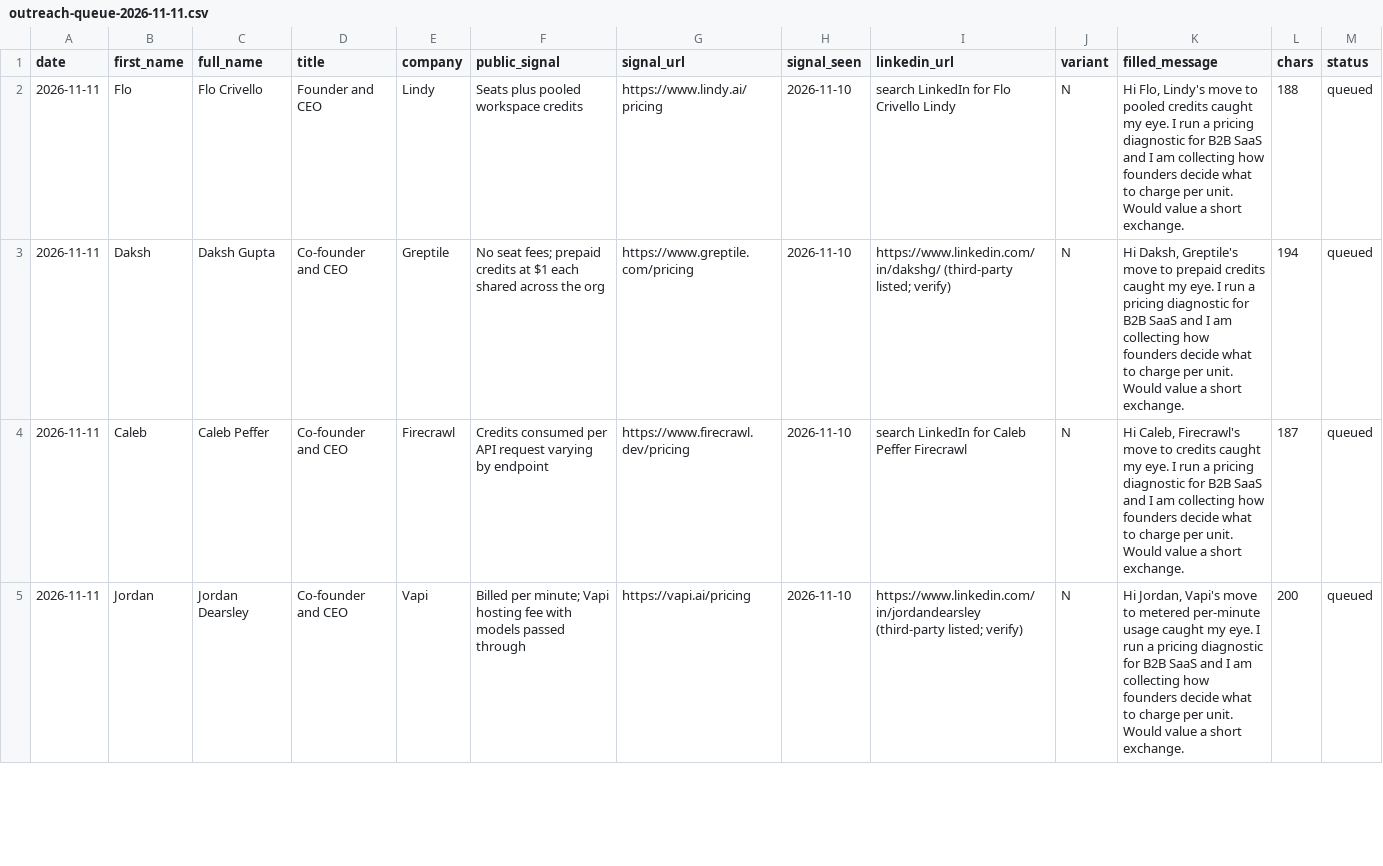
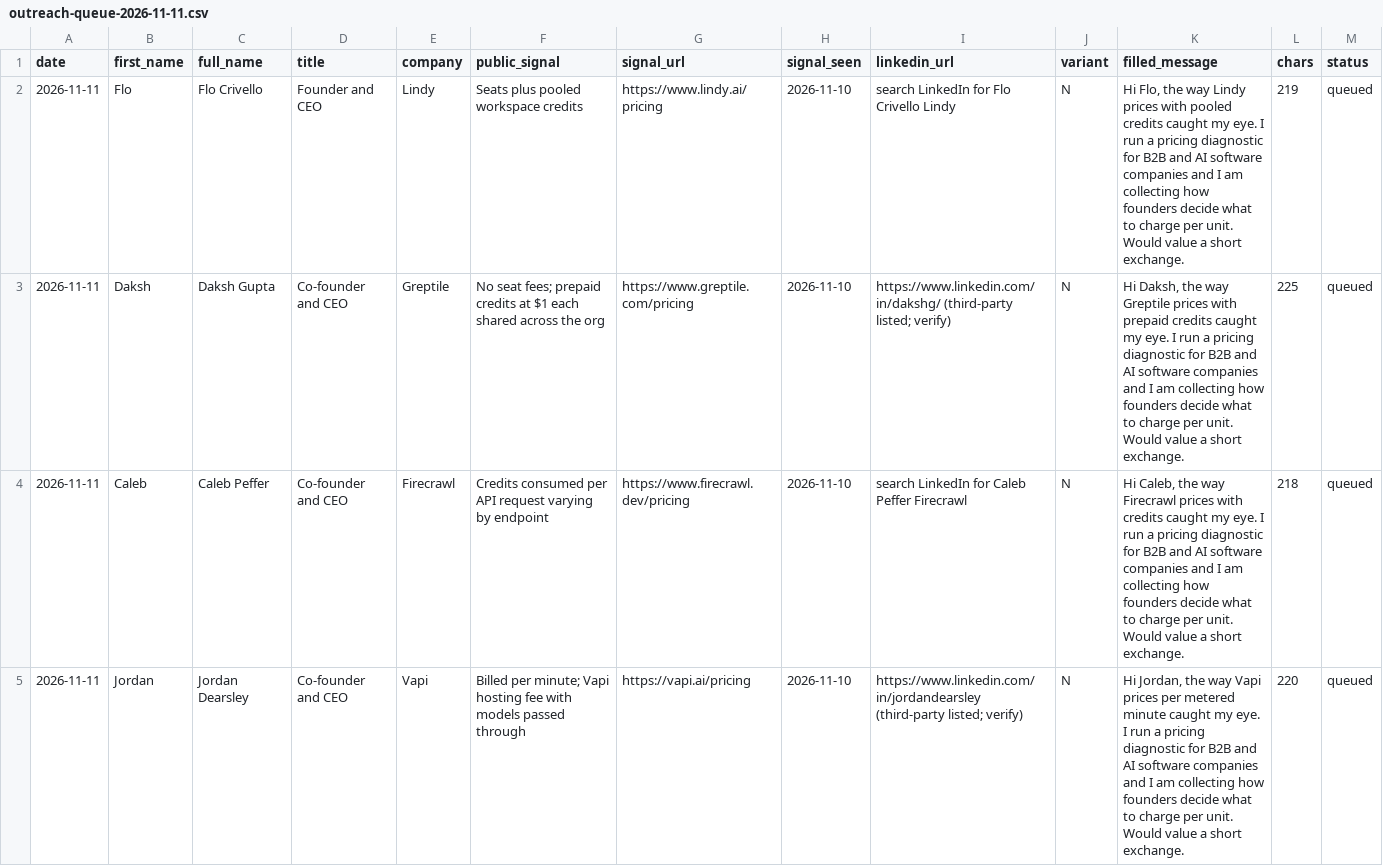
Before and after one commit to arokhith1998/pricing-ai, a CSV file: docs/ops/outreach-queue-2026-11-11.csv, drawn as a sheet; only a part is shown; the diff covers the shown part only.

```diff
--- a/docs/ops/outreach-queue-2026-11-11.csv
+++ b/docs/ops/outreach-queue-2026-11-11.csv
@@ -1,5 +1,5 @@
 date,first_name,full_name,title,company,public_signal,signal_url,signal_seen,linkedin_url,variant,filled_message,chars,status
-2026-11-11,Flo,Flo Crivello,Founder and CEO,Lindy,Seats plus pooled workspace credits,https://www.lindy.ai/pricing,2026-11-10,search LinkedIn for Flo Crivello Lindy,N,"Hi Flo, Lindy's move to pooled credits caught my eye. I run a pricing diagnostic for B2B SaaS and I am collecting how founders decide what to charge per unit. Would value a short exchange.",188,queued
-2026-11-11,Daksh,Daksh Gupta,Co-founder and CEO,Greptile,No seat fees; prepaid credits at $1 each shared across the org,https://www.greptile.com/pricing,2026-11-10,https://www.linkedin.com/in/dakshg/ (third-party listed; verify),N,"Hi Daksh, Greptile's move to prepaid credits caught my eye. I run a pricing diagnostic for B2B SaaS and I am collecting how founders decide what to charge per unit. Would value a short exchange.",194,queued
-2026-11-11,Caleb,Caleb Peffer,Co-founder and CEO,Firecrawl,Credits consumed per API request varying by endpoint,https://www.firecrawl.dev/pricing,2026-11-10,search LinkedIn for Caleb Peffer Firecrawl,N,"Hi Caleb, Firecrawl's move to credits caught my eye. I run a pricing diagnostic for B2B SaaS and I am collecting how founders decide what to charge per unit. Would value a short exchange.",187,queued
-2026-11-11,Jordan,Jordan Dearsley,Co-founder and CEO,Vapi,Billed per minute; Vapi hosting fee with models passed through,https://vapi.ai/pricing,2026-11-10,https://www.linkedin.com/in/jordandearsley (third-party listed; verify),N,"Hi Jordan, Vapi's move to metered per-minute usage caught my eye. I run a pricing diagnostic for B2B SaaS and I am collecting how founders decide what to charge per unit. Would value a short exchange.",200,queued
+2026-11-11,Flo,Flo Crivello,Founder and CEO,Lindy,Seats plus pooled workspace credits,https://www.lindy.ai/pricing,2026-11-10,search LinkedIn for Flo Crivello Lindy,N,"Hi Flo, the way Lindy prices with pooled credits caught my eye. I run a pricing diagnostic for B2B and AI software companies and I am collecting how founders decide what to charge per unit. Would value a short exchange.",219,queued
+2026-11-11,Daksh,Daksh Gupta,Co-founder and CEO,Greptile,No seat fees; prepaid credits at $1 each shared across the org,https://www.greptile.com/pricing,2026-11-10,https://www.linkedin.com/in/dakshg/ (third-party listed; verify),N,"Hi Daksh, the way Greptile prices with prepaid credits caught my eye. I run a pricing diagnostic for B2B and AI software companies and I am collecting how founders decide what to charge per unit. Would value a short exchange.",225,queued
+2026-11-11,Caleb,Caleb Peffer,Co-founder and CEO,Firecrawl,Credits consumed per API request varying by endpoint,https://www.firecrawl.dev/pricing,2026-11-10,search LinkedIn for Caleb Peffer Firecrawl,N,"Hi Caleb, the way Firecrawl prices with credits caught my eye. I run a pricing diagnostic for B2B and AI software companies and I am collecting how founders decide what to charge per unit. Would value a short exchange.",218,queued
+2026-11-11,Jordan,Jordan Dearsley,Co-founder and CEO,Vapi,Billed per minute; Vapi hosting fee with models passed through,https://vapi.ai/pricing,2026-11-10,https://www.linkedin.com/in/jordandearsley (third-party listed; verify),N,"Hi Jordan, the way Vapi prices per metered minute caught my eye. I run a pricing diagnostic for B2B and AI software companies and I am collecting how founders decide what to charge per unit. Would value a short exchange.",220,queued
```
Also changed, not shown: 52 edited cells elsewhere in this file, 2 other files.
